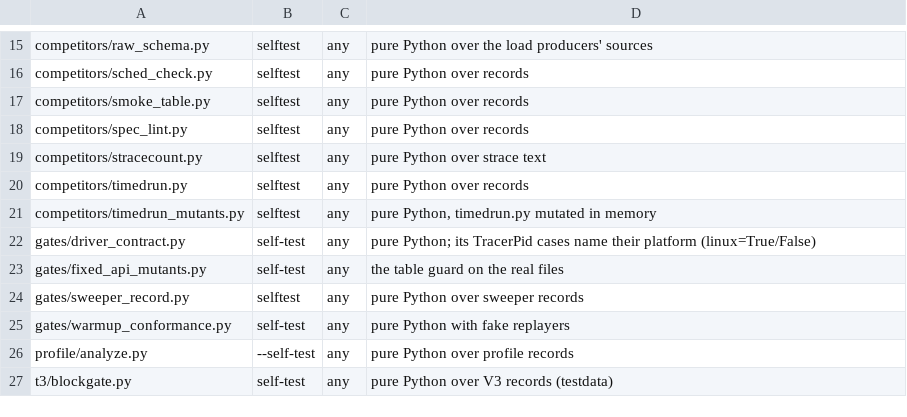
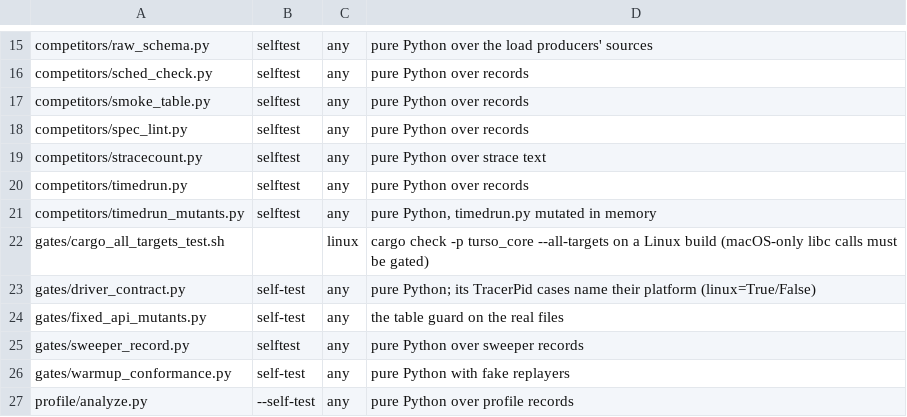
Before and after one commit to RyanLin5967/turso, a TSV file: fastest/linux/gates/platforms.tsv, drawn as a sheet; only a part is shown, gaps mark what is left out; the shorter side is filled out with more unchanged rows; the diff names each change by its address in the sheet, - before the commit and + after, or states it on an @@ line.

Commit message:
fastest-linux gates: RED (RUN) -- cargo_all_targets_test.sh: every turso_core target must compile on Linux (the platform class in Rust; lead ruling 2026-10-18)
A linux row of platforms.tsv, so run_everywhere runs it on every Linux run: on the T3 box's selftests stage and on
the UW hosts. It is never a local build on the Mac. It runs cargo check -p turso_core --all-targets --features
conn_raw_api from the repository root. Expected red at this tip: core/examples/branch_githost (1b160e60f) and
branch_restart (e68a4fe9f) call macOS-only proc_pid_rusage / rusage_info_v4 / mach_timebase_info with no cfg.

```diff
--- a/fastest/linux/gates/platforms.tsv
+++ b/fastest/linux/gates/platforms.tsv
+row 22: gates/cargo_all_targets_test.sh |  | linux | cargo check -p turso_core --all-targets on a Linux build (macOS-only libc calls must be gated)
```
Also changed, not shown: 1 other file.
